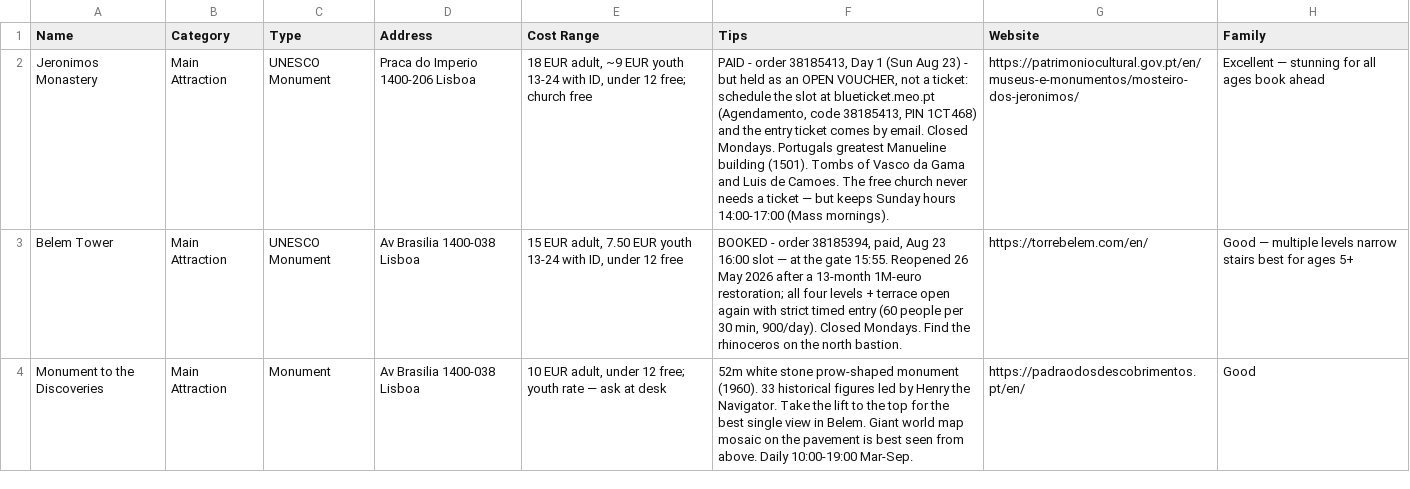
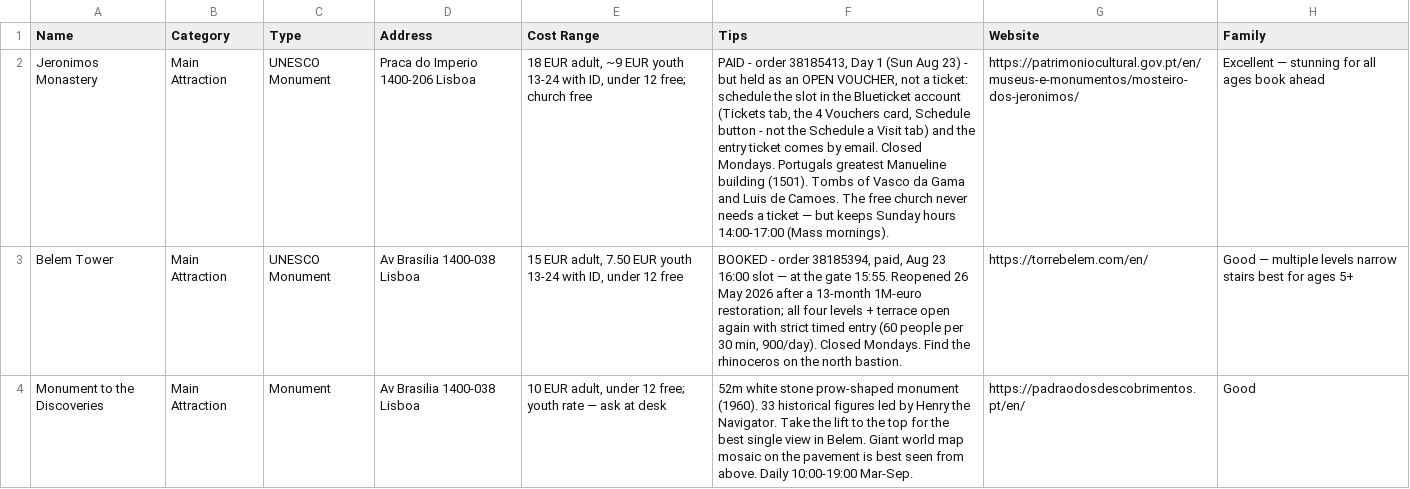
Before and after one commit to syavaYki/euro-trip-2026, a CSV file: docs/goog-map-data/lisbon_sights.csv, drawn as a sheet; only a part is shown; the diff names each change by its address in the sheet, - before the commit and + after, or states it on an @@ line.

```diff
--- a/docs/goog-map-data/lisbon_sights.csv
+++ b/docs/goog-map-data/lisbon_sights.csv
-F2 (Tips): …the slot at blueticket.meo.pt (Agendamento, code 38185413, PIN 1CT468) and the…
+F2 (Tips): …the slot in the Blueticket account (Tickets tab, the 4 Vouchers card, Schedule button - not the Schedule a Visit tab) and the…
```
Also changed, not shown: docs/goog-map-data/lisbon_day1.csv, 4 other files.
